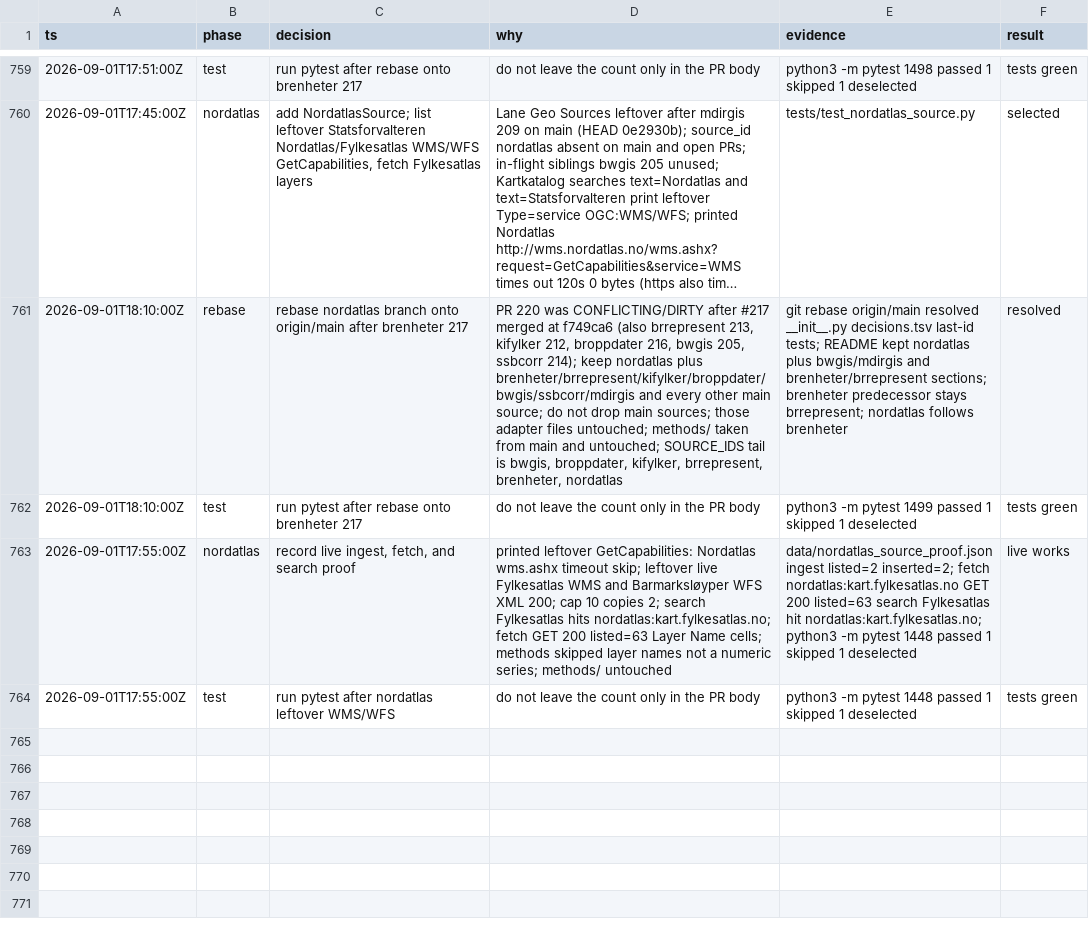
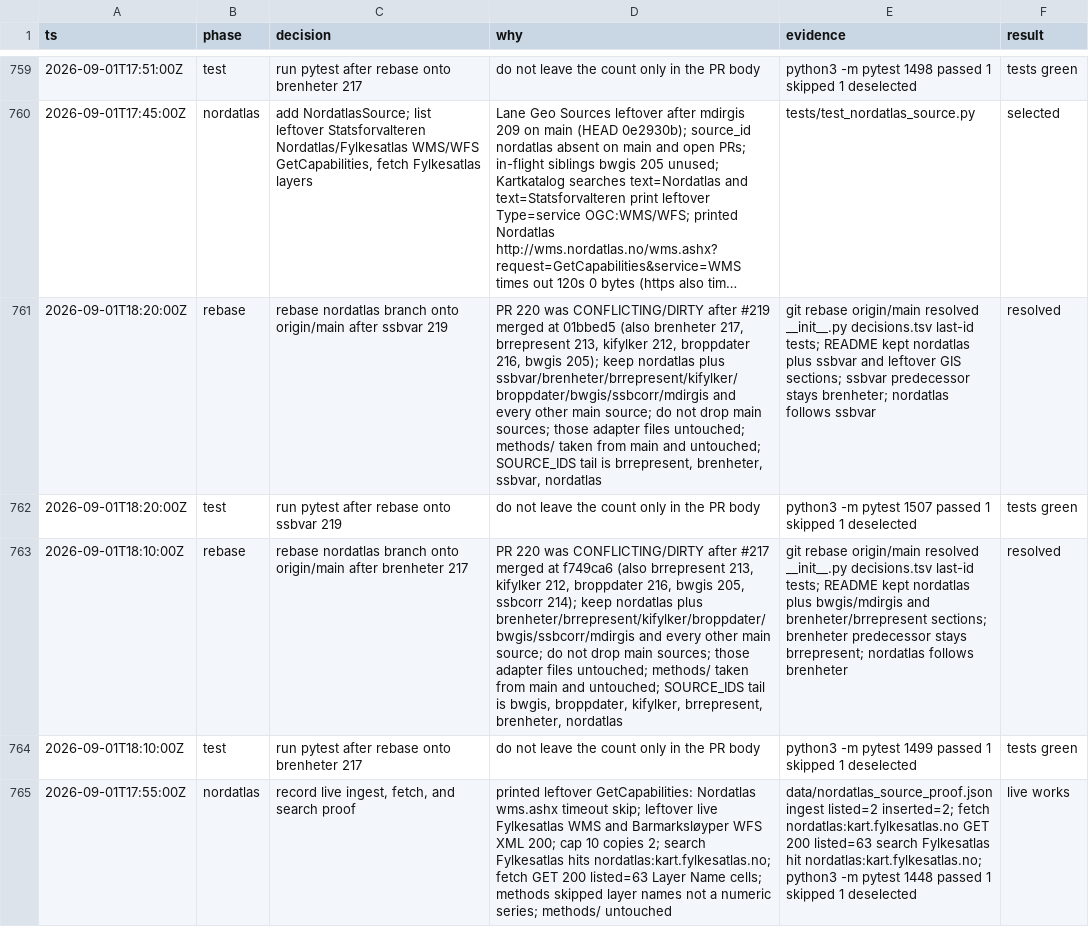
Before and after one commit to Solvelangseth/public-data-agent, a TSV file: decisions.tsv, drawn as a sheet; only a part is shown, gaps mark what is left out; the shorter side is filled out with more unchanged rows; long unchanged cells end in …; the diff names each change by its address in the sheet, - before the commit and + after, or states it on an @@ line.

```diff
--- a/decisions.tsv
+++ b/decisions.tsv
+row 761: 2026-09-01T18:20:00Z | rebase | rebase nordatlas branch onto origin/main after ssbvar 219 | PR 220 was CONFLICTING/DIRTY after #219 merged at 01bbed5 (also brenheter 217, brrepresent 213, kifylker 212, broppdater 216, bwgis 205); keep nordatlas plus ssbvar/brenheter/brrepresent/kifylker/broppdater/bwgis/ssbcorr/mdirgis and every other main source; do not drop main sources; those adapter files untouched; methods/ taken from main and untouched; SOURCE_IDS tail is brrepresent, brenheter, ssbvar, nordatlas | git rebase origin/main resolved __init__.py decisions.tsv last-id tests; README kept nordatlas plus ssbvar and leftover GIS sections; ssbvar predecessor stays brenheter; nordatlas follows ssbvar | resolved
+row 762: 2026-09-01T18:20:00Z | test | run pytest after rebase onto ssbvar 219 | do not leave the count only in the PR body | python3 -m pytest 1507 passed 1 skipped 1 deselected | tests green
```
